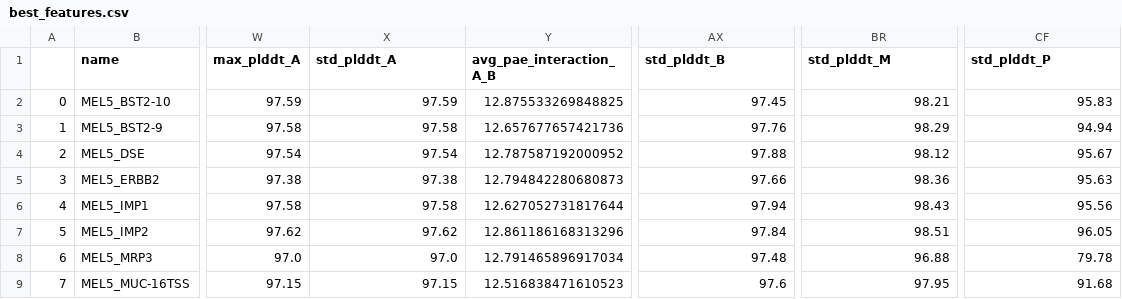
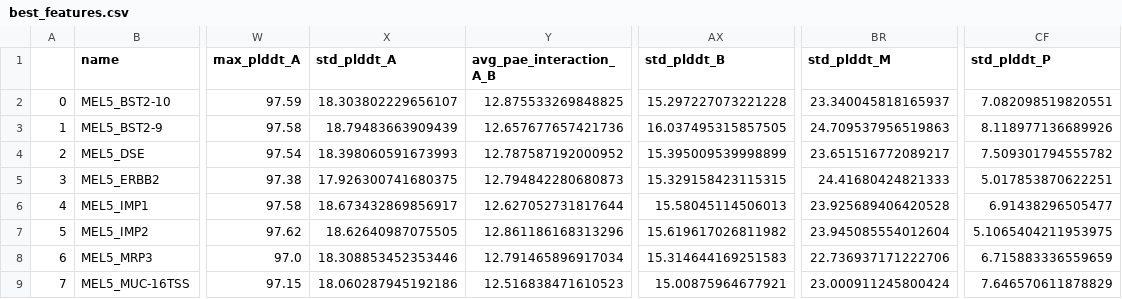
Before and after one commit to jonlevi/enFoldX, a CSV file: examples/enfoldx_extracted_features_server/best_features.csv, drawn as a sheet; only a part is shown, gaps mark what is left out; the diff covers the shown part only; the diff names each change by its address in the sheet, - before the commit and + after, or states it on an @@ line.

```diff
--- a/examples/enfoldx_extracted_features_server/best_features.csv
+++ b/examples/enfoldx_extracted_features_server/best_features.csv
-X2 (std_plddt_A): 97.59
+X2 (std_plddt_A): 18.303802229656107
-AX2 (std_plddt_B): 97.45
+AX2 (std_plddt_B): 15.297227073221228
-BR2 (std_plddt_M): 98.21
+BR2 (std_plddt_M): 23.340045818165937
-CF2 (std_plddt_P): 95.83
+CF2 (std_plddt_P): 7.082098519820551
-X3 (std_plddt_A): 97.58
+X3 (std_plddt_A): 18.79483663909439
-AX3 (std_plddt_B): 97.76
+AX3 (std_plddt_B): 16.037495315857505
-BR3 (std_plddt_M): 98.29
+BR3 (std_plddt_M): 24.709537956519863
-CF3 (std_plddt_P): 94.94
+CF3 (std_plddt_P): 8.118977136689926
-X4 (std_plddt_A): 97.54
+X4 (std_plddt_A): 18.398060591673993
-AX4 (std_plddt_B): 97.88
+AX4 (std_plddt_B): 15.395009539998899
-BR4 (std_plddt_M): 98.12
+BR4 (std_plddt_M): 23.651516772089217
-CF4 (std_plddt_P): 95.67
+CF4 (std_plddt_P): 7.509301794555782
-X5 (std_plddt_A): 97.38
+X5 (std_plddt_A): 17.926300741680375
-AX5 (std_plddt_B): 97.66
+AX5 (std_plddt_B): 15.329158423115315
-BR5 (std_plddt_M): 98.36
+BR5 (std_plddt_M): 24.41680424821333
-CF5 (std_plddt_P): 95.63
+CF5 (std_plddt_P): 5.017853870622251
-X6 (std_plddt_A): 97.58
+X6 (std_plddt_A): 18.673432869856917
-AX6 (std_plddt_B): 97.94
+AX6 (std_plddt_B): 15.58045114506013
-BR6 (std_plddt_M): 98.43
+BR6 (std_plddt_M): 23.925689406420528
-CF6 (std_plddt_P): 95.56
+CF6 (std_plddt_P): 6.91438296505477
-X7 (std_plddt_A): 97.62
+X7 (std_plddt_A): 18.62640987075505
-AX7 (std_plddt_B): 97.84
+AX7 (std_plddt_B): 15.619617026811982
-BR7 (std_plddt_M): 98.51
+BR7 (std_plddt_M): 23.945085554012604
-CF7 (std_plddt_P): 96.05
+CF7 (std_plddt_P): 5.1065404211953975
-X8 (std_plddt_A): 97.0
+X8 (std_plddt_A): 18.308853452353446
-AX8 (std_plddt_B): 97.48
+AX8 (std_plddt_B): 15.314644169251583
-BR8 (std_plddt_M): 96.88
+BR8 (std_plddt_M): 22.736937171222706
-CF8 (std_plddt_P): 79.78
+CF8 (std_plddt_P): 6.715883336559659
-X9 (std_plddt_A): 97.15
+X9 (std_plddt_A): 18.060287945192186
-AX9 (std_plddt_B): 97.6
+AX9 (std_plddt_B): 15.00875964677921
-BR9 (std_plddt_M): 97.95
+BR9 (std_plddt_M): 23.000911245800424
-CF9 (std_plddt_P): 91.68
+CF9 (std_plddt_P): 7.646570611878829
```
Also changed, not shown: 40 edited cells elsewhere in this file, examples/enfoldx_extracted_features_server/all_structures_features.csv, examples/enfoldx_extracted_features_server/avg_features.csv, 1 other file.
